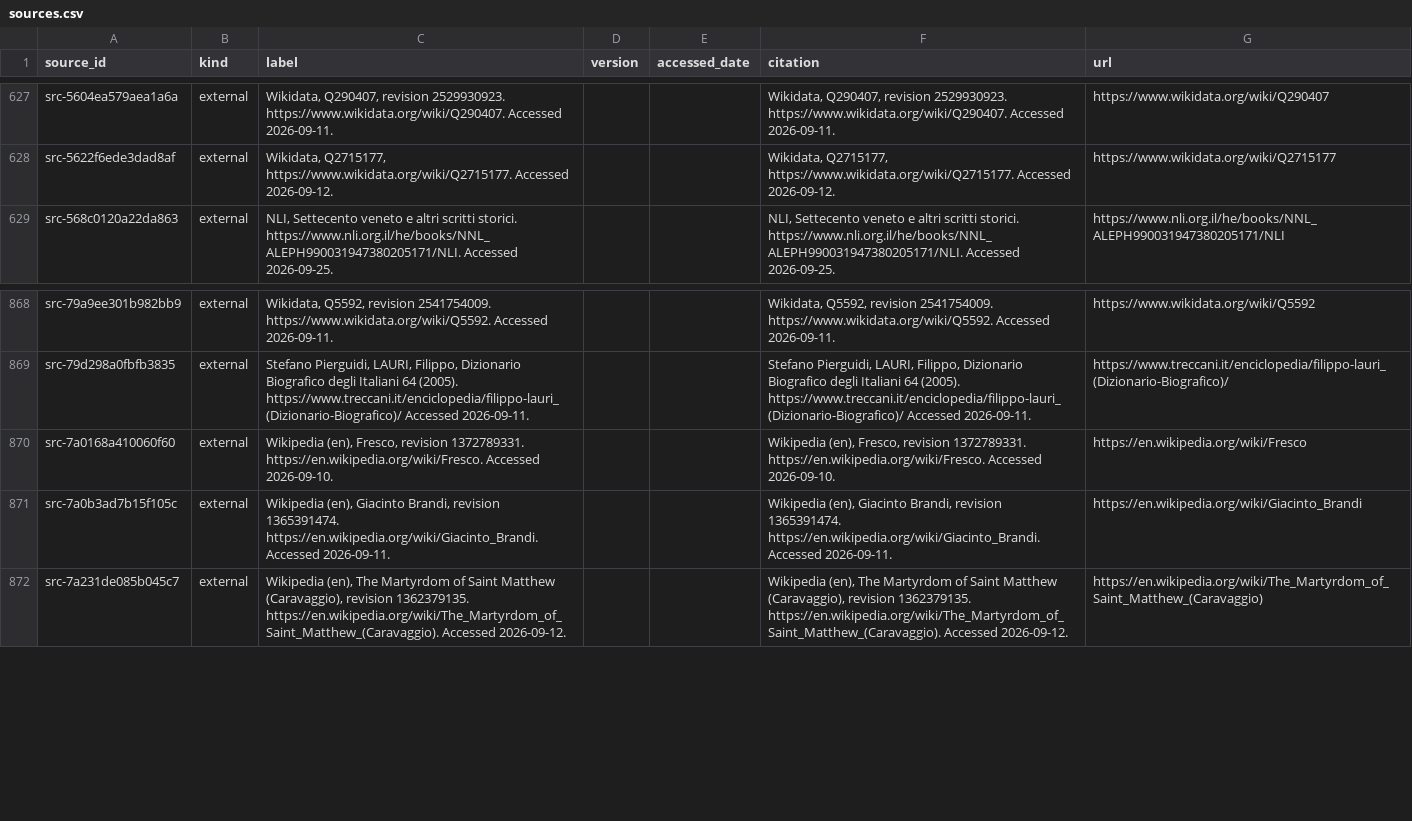
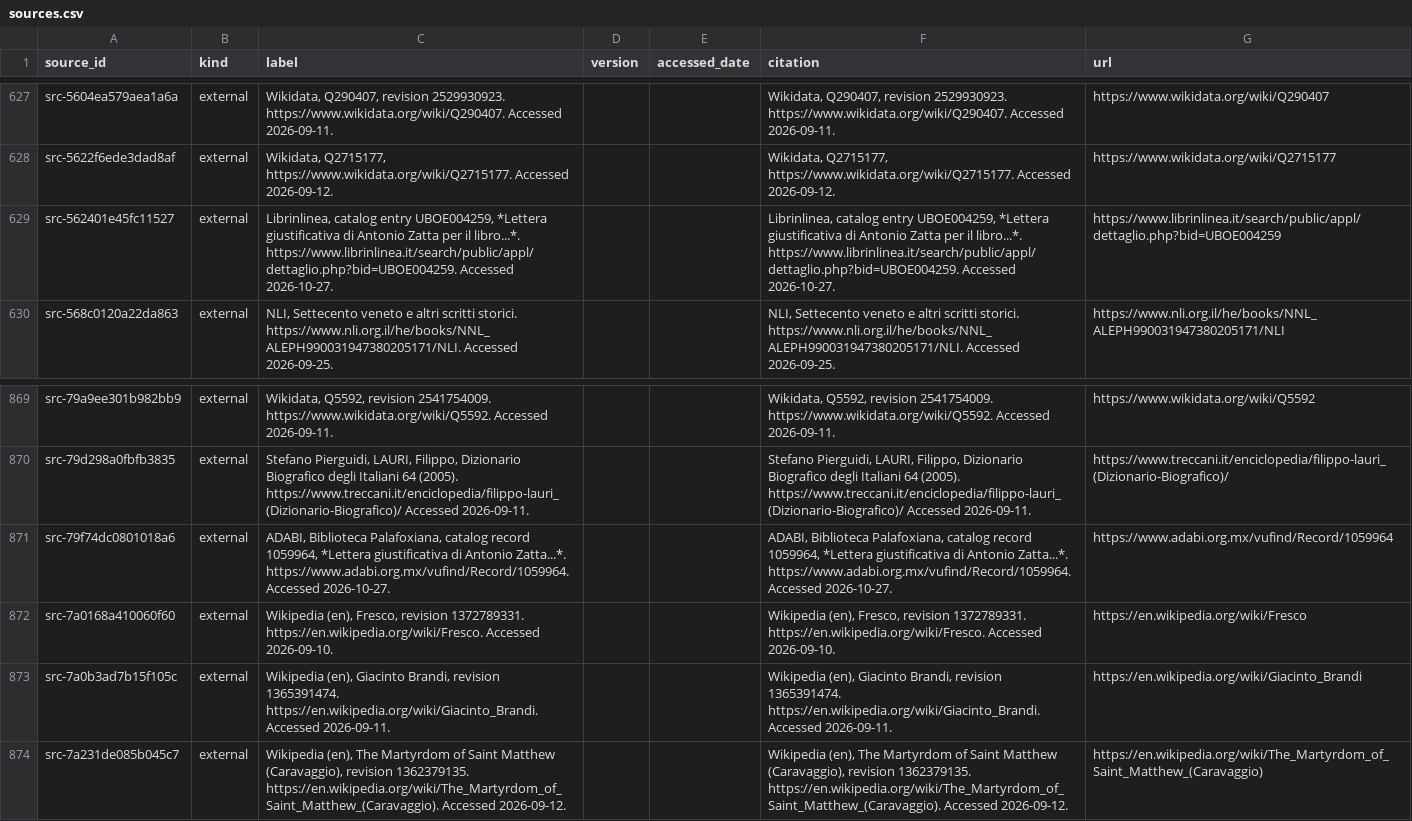
Before and after one commit to fengbaifan/PNP-Final-DATA, a CSV file: 04-knowledge/tables/sources.csv, drawn as a sheet; only a part is shown, gaps mark what is left out.

Commit message:
Register Zatta justificatory letter endpoint

```diff
--- a/04-knowledge/tables/sources.csv
+++ b/04-knowledge/tables/sources.csv
@@ -628,2 +628,3 @@ src-5604ea579aea1a6a,external,"Wikidata, Q290407, revision 2529930923. https://w
 src-5622f6ede3dad8af,external,"Wikidata, Q2715177, https://www.wikidata.org/wiki/Q2715177. Accessed 2026-09-12.",,,"Wikidata, Q2715177, https://www.wikidata.org/wiki/Q2715177. Accessed 2026-09-12.",https://www.wikidata.org/wiki/Q2715177
+src-562401e45fc11527,external,"Librinlinea, catalog entry UBOE004259, *Lettera giustificativa di Antonio Zatta per il libro...*. https://www.librinlinea.it/search/public/appl/dettaglio.php?bid=UBOE004259. Accessed 2026-10-27.",,,"Librinlinea, catalog entry UBOE004259, *Lettera giustificativa di Antonio Zatta per il libro...*. https://www.librinlinea.it/search/public/appl/dettaglio.php?bid=UBOE004259. Accessed 2026-10-27.",https://www.librinlinea.it/search/public/appl/dettaglio.php?bid=UBOE004259
 src-568c0120a22da863,external,"NLI, Settecento veneto e altri scritti storici. https://www.nli.org.il/he/books/NNL_ALEPH990031947380205171/NLI. Accessed 2026-09-25.",,,"NLI, Settecento veneto e altri scritti storici. https://www.nli.org.il/he/books/NNL_ALEPH990031947380205171/NLI. Accessed 2026-09-25.",https://www.nli.org.il/he/books/NNL_ALEPH990031947380205171/NLI
@@ -869,2 +870,3 @@ src-79a9ee301b982bb9,external,"Wikidata, Q5592, revision 2541754009. https://www
 src-79d298a0fbfb3835,external,"Stefano Pierguidi, LAURI, Filippo, Dizionario Biografico degli Italiani 64 (2005). https://www.treccani.it/enciclopedia/filippo-lauri_(Dizionario-Biografico)/ Accessed 2026-09-11.",,,"Stefano Pierguidi, LAURI, Filippo, Dizionario Biografico degli Italiani 64 (2005). https://www.treccani.it/enciclopedia/filippo-lauri_(Dizionario-Biografico)/ Accessed 2026-09-11.",https://www.treccani.it/enciclopedia/filippo-lauri_(Dizionario-Biografico)/
+src-79f74dc0801018a6,external,"ADABI, Biblioteca Palafoxiana, catalog record 1059964, *Lettera giustificativa di Antonio Zatta...*. https://www.adabi.org.mx/vufind/Record/1059964. Accessed 2026-10-27.",,,"ADABI, Biblioteca Palafoxiana, catalog record 1059964, *Lettera giustificativa di Antonio Zatta...*. https://www.adabi.org.mx/vufind/Record/1059964. Accessed 2026-10-27.",https://www.adabi.org.mx/vufind/Record/1059964
 src-7a0168a410060f60,external,"Wikipedia (en), Fresco, revision 1372789331. https://en.wikipedia.org/wiki/Fresco. Accessed 2026-09-10.",,,"Wikipedia (en), Fresco, revision 1372789331. https://en.wikipedia.org/wiki/Fresco. Accessed 2026-09-10.",https://en.wikipedia.org/wiki/Fresco
```
Also changed, not shown: 04-knowledge/tables/ku-manifest.csv, 04-knowledge/tables/relations.csv, 7 other files.
